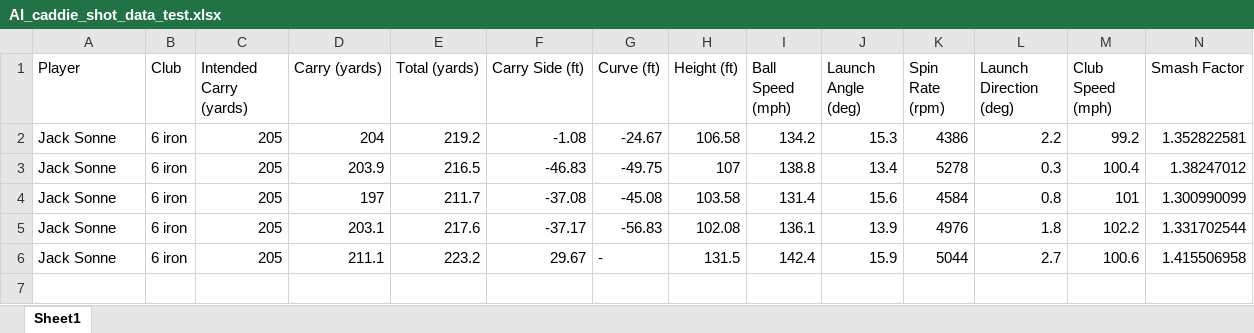
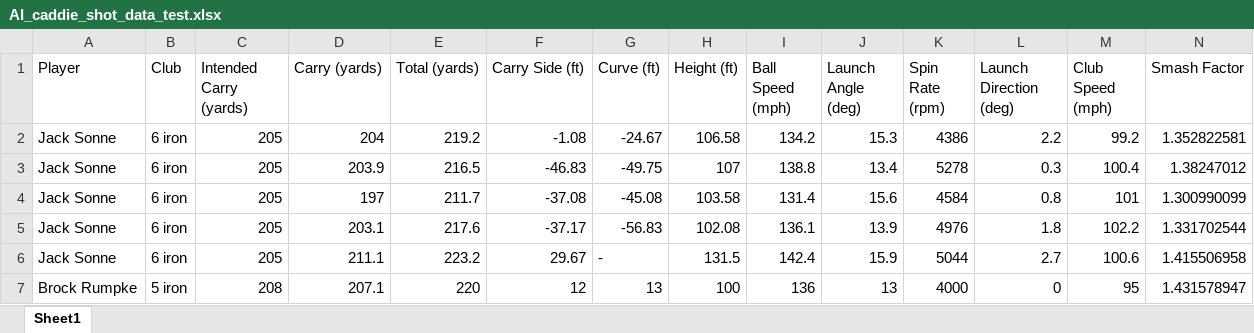
Before and after one commit to sonnejack/AI_Caddie, an Excel workbook: Shot_Data/AI_caddie_shot_data_test.xlsx, sheet Sheet1, drawn as a sheet; only a part is shown; values as stored, in another font and other column widths than the file's, no borders; table styles not drawn; rows hold the shown columns only; the diff names each change by its address in the sheet, - before the commit and + after, or states it on an @@ line.

```diff
--- a/Shot_Data/AI_caddie_shot_data_test.xlsx (sheet Sheet1)
+++ b/Shot_Data/AI_caddie_shot_data_test.xlsx (sheet Sheet1)
+row 7: Brock Rumpke | 5 iron | 208 | 207.1 | 220 | 12 | 13 | 100 | 136 | 13 | 4000 | 0 | 95 | 1.431578947
```
Also changed, not shown: 18 other files.
